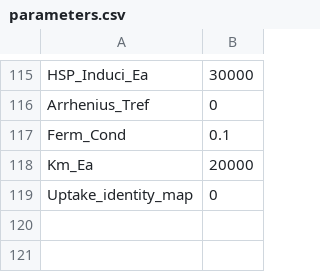
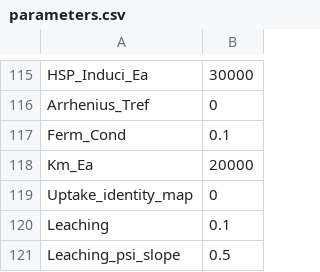
Before and after one commit to jgwalkup/DeCADEMENT, a CSV file: input/parameters.csv, drawn as a sheet; only a part is shown, gaps mark what is left out.

```diff
--- a/input/parameters.csv
+++ b/input/parameters.csv
@@ -119 +119,3 @@ Km_Ea,20000
 Uptake_identity_map,0
+Leaching,0.1
+Leaching_psi_slope,0.5
```
Also changed, not shown: input_20261006_revised/parameters.csv, input_e1500/parameters.csv, 25 other files.
